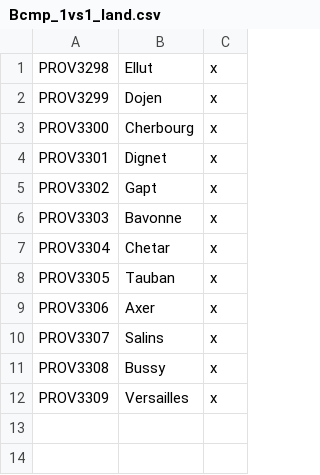
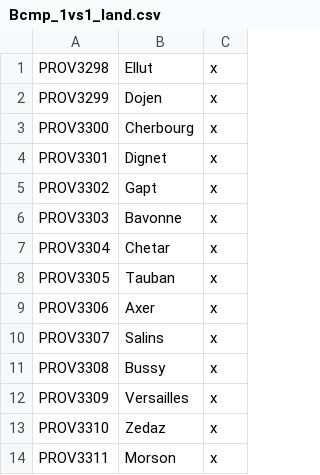
Before and after one commit to idkrealy/BCMP-1vs1, a CSV file: localisation/Bcmp_1vs1_land.csv, drawn as a sheet; the diff names each change by its address in the sheet, - before the commit and + after, or states it on an @@ line.

```diff
--- a/localisation/Bcmp_1vs1_land.csv
+++ b/localisation/Bcmp_1vs1_land.csv
+row 13: PROV3310 | Zedaz | x
+row 14: PROV3311 | Morson | x
```
Also changed, not shown: map/definition.csv, 8 other files.
